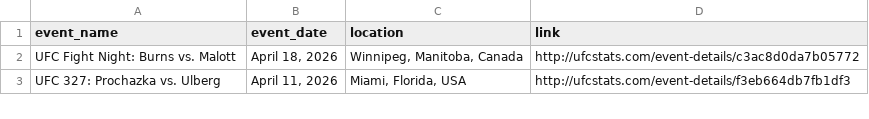
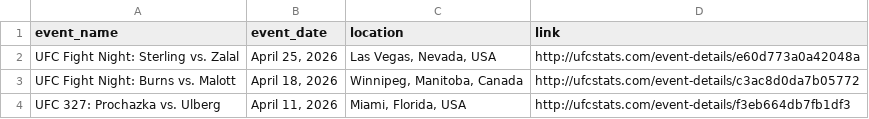
Before and after one commit to P-AEL/Better, a CSV file: data/scraped_data/ufc_events.csv, drawn as a sheet; only a part is shown; the diff names each change by its address in the sheet, - before the commit and + after, or states it on an @@ line.

```diff
--- a/data/scraped_data/ufc_events.csv
+++ b/data/scraped_data/ufc_events.csv
+row 2: UFC Fight Night: Sterling vs. Zalal | April 25, 2026 | Las Vegas, Nevada, USA | http://ufcstats.com/event-details/e60d773a0a42048a
```
Also changed, not shown: 1 other file.
